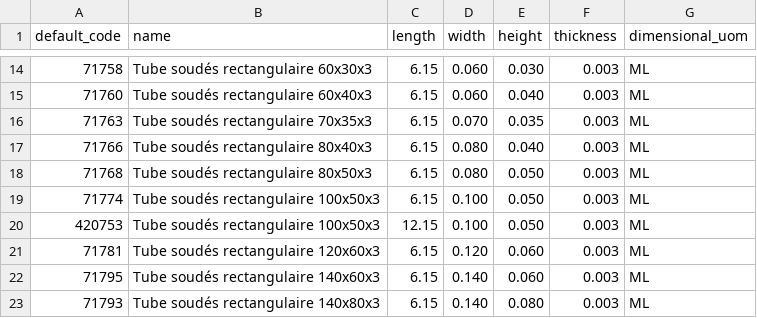
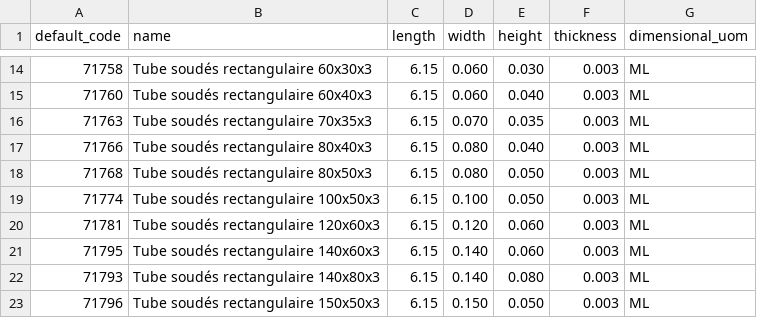
Before and after one commit to Metallerie/odoo18, a CSV file: csv/tube_rectangulaire.csv, drawn as a sheet; only a part is shown, gaps mark what is left out; the shorter side is filled out with more unchanged rows.

Commit message:
Update tube_rectangulaire.csv

```diff
--- a/csv/tube_rectangulaire.csv
+++ b/csv/tube_rectangulaire.csv
@@ -19,3 +19,2 @@ default_code,name,length,width,height,thickness,dimensional_uom
 71774,"Tube soudés rectangulaire 100x50x3",6.15,0.100,0.050,0.003,ML
-420753,"Tube soudés rectangulaire 100x50x3",12.15,0.100,0.050,0.003,ML
 71781,"Tube soudés rectangulaire 120x60x3",6.15,0.120,0.060,0.003,ML
```
